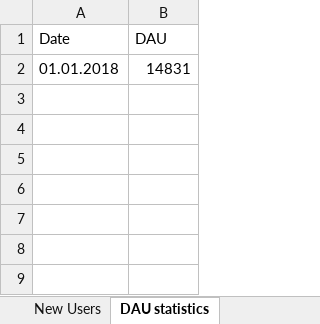
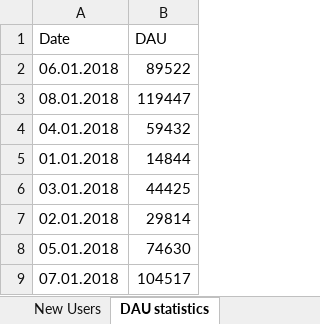
Before and after one commit to Prud1usVlad/OidzLab, an Excel workbook: DataAcquisition/Results/Sheets.xlsx, sheet DAU statistics, drawn as a sheet; values as stored, in another font and other column widths than the file's, no borders; addresses are those after the commit; the diff names each change by its address in the sheet, - before the commit and + after, or states it on an @@ line.

```diff
--- a/DataAcquisition/Results/Sheets.xlsx (sheet DAU statistics)
+++ b/DataAcquisition/Results/Sheets.xlsx (sheet DAU statistics)
+row 2: 06.01.2018 | 89522
+row 3: 08.01.2018 | 119447
+row 4: 04.01.2018 | 59432
-B5 (DAU): 14831
+B5 (DAU): 14844
+row 6: 03.01.2018 | 44425
+row 7: 02.01.2018 | 29814
+row 8: 05.01.2018 | 74630
+row 9: 07.01.2018 | 104517
```
Also changed, not shown: sheet Preliminary statistics, sheet Step-by-step statistics, sheet New Users, sheet Revenue statistics, sheet Currency rate, sheet MAU statistics, 8 other files.
